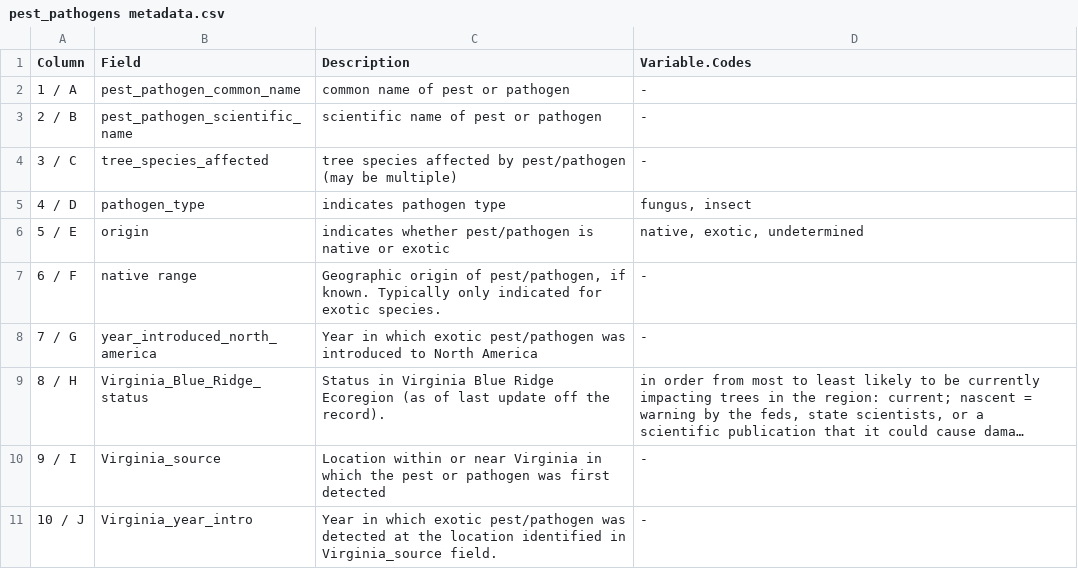
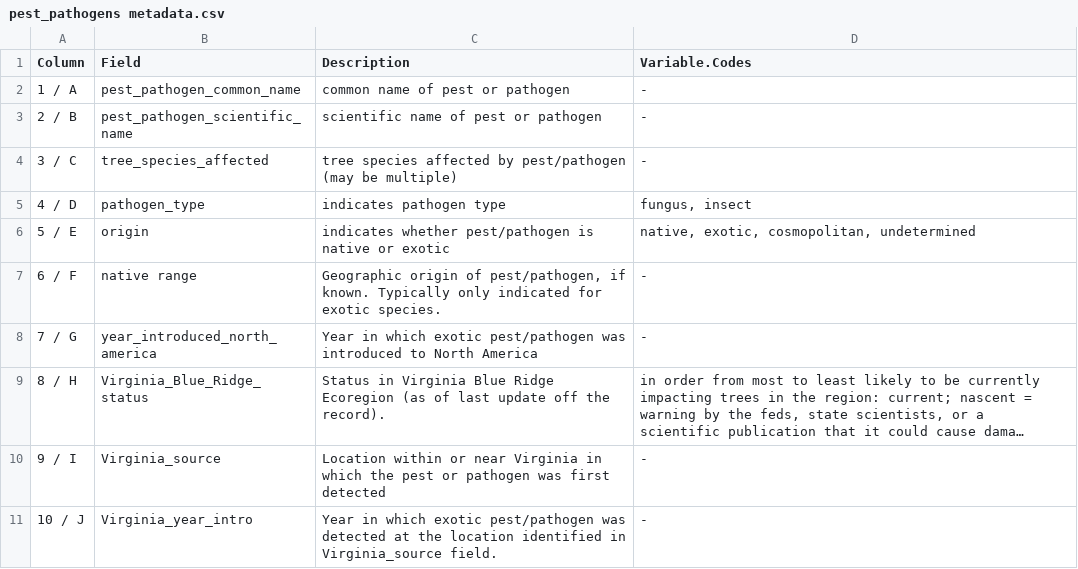
Before and after one commit to SCBI-ForestGEO/SCBI-ForestGEO-Data, a CSV file: species_lists/insect_pests_pathogens/pest_pathogens metadata.csv, drawn as a sheet; only a part is shown; long unchanged cells end in ….

Commit message:
Update pest_pathogens metadata.csv

```diff
--- a/species_lists/insect_pests_pathogens/pest_pathogens metadata.csv
+++ b/species_lists/insect_pests_pathogens/pest_pathogens metadata.csv
@@ -5,3 +5,3 @@
 4 / D,pathogen_type,indicates pathogen type,"fungus, insect"
-5 / E,origin,indicates whether pest/pathogen is native or exotic,"native, exotic, undetermined"
+5 / E,origin,indicates whether pest/pathogen is native or exotic,"native, exotic, cosmopolitan, undetermined"
 6 / F,native range,"Geographic origin of pest/pathogen, if known. Typically only indicated for exotic species.",-
```
